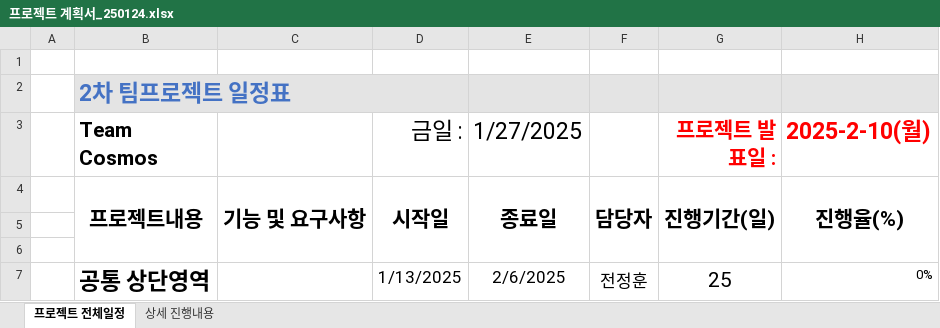
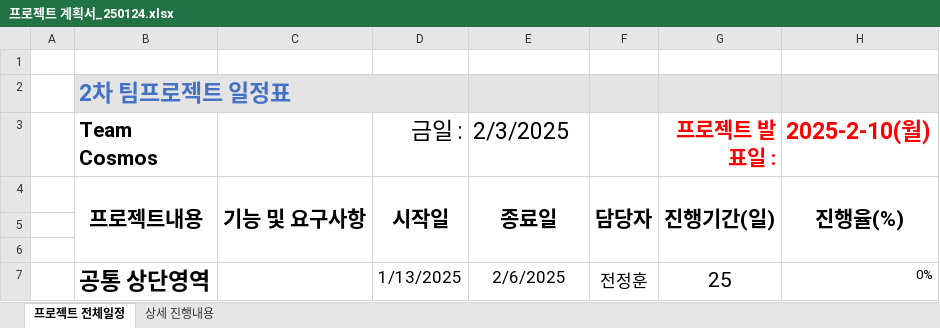
Before and after one commit to Hyeonseok0529/FED-TEAM-COSMOS, an Excel workbook: 00.프로젝트 관리/프로젝트 계획서_250124.xlsx, sheet 프로젝트 전체일정, drawn as a sheet; only a part is shown; values as stored, in another font and other column widths than the file's, no borders; conditional formats not drawn; the diff names each change by its address in the sheet, - before the commit and + after, or states it on an @@ line.

```diff
--- a/00.프로젝트 관리/프로젝트 계획서_250124.xlsx (sheet 프로젝트 전체일정)
+++ b/00.프로젝트 관리/프로젝트 계획서_250124.xlsx (sheet 프로젝트 전체일정)
-E3: 1/27/2025
+E3: 2/3/2025
```
Also changed, not shown: sheet 상세 진행내용, 7 other files.
